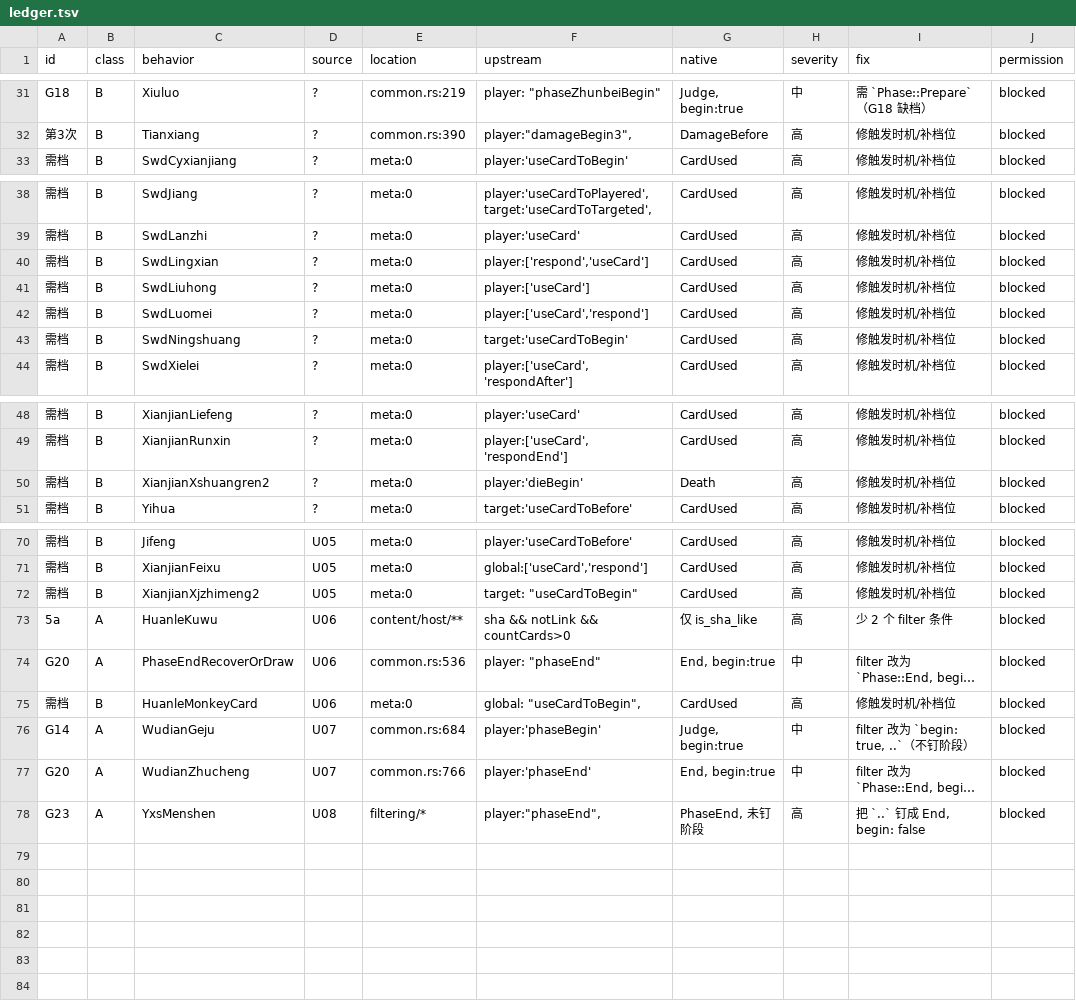
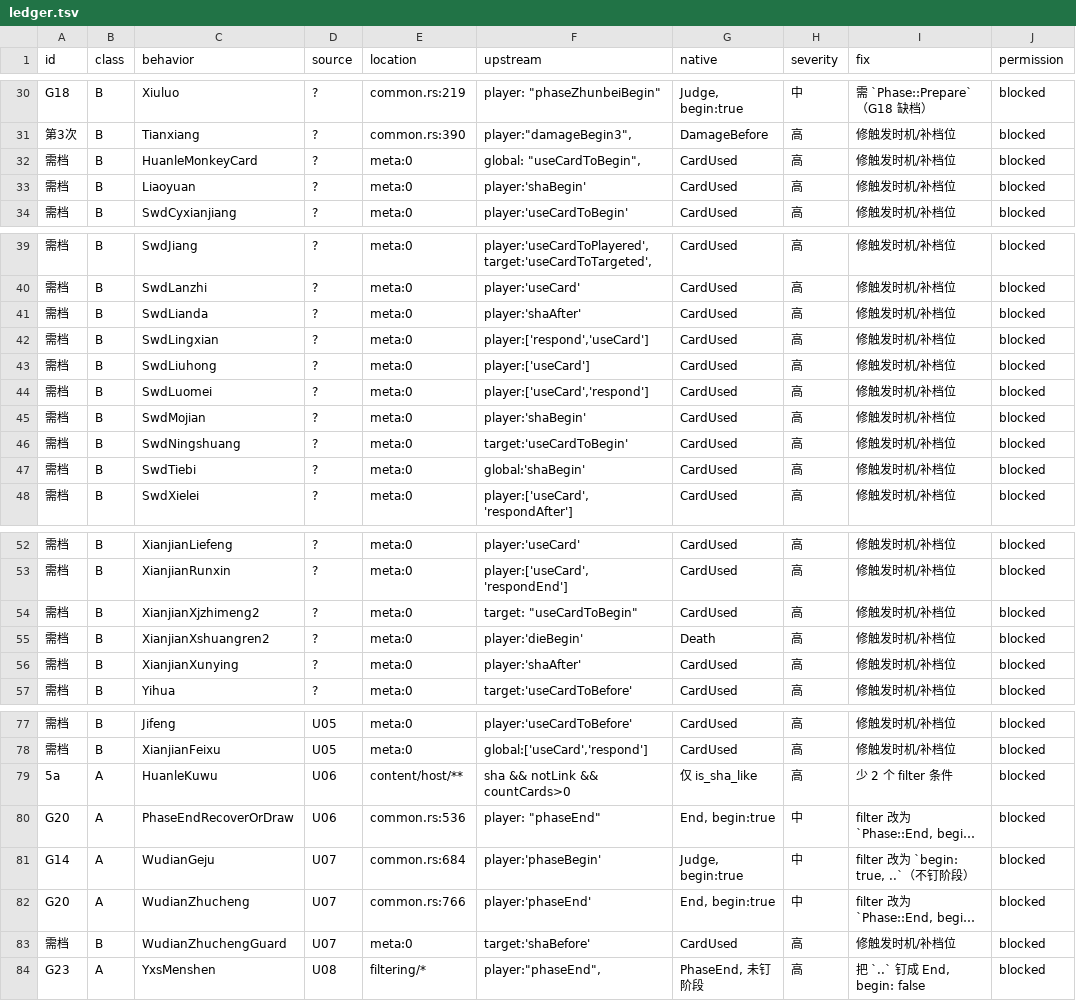
Before and after one commit to RuyimgByCN/RuyimgByCN-noname-ruyimg-modified, a TSV file: docs/operations/evidence/2026-10-19-defect-ledger/ledger.tsv, drawn as a sheet; only a part is shown, gaps mark what is left out; long unchanged cells end in …; removed rows and columns are numbered as before the commit, all else as after; the diff covers the shown part only; the diff names each change by its address in the sheet, - before the commit and + after, or states it on an @@ line.

Commit message:
feat(scripts): 新增 sha 幕缺档类(6条)+删掉键尾段回退；台账 77→83
- 上游 shaBegin/shaAfter/shaBefore 整套事件幕，引擎只有 ShaDodged ⇒ 6 条 B 类需档(sha 幕)，为第 8 类缺档。
- 删掉 upstream_trigger 的键尾段回退：它曾把 shengke_check 解析到另一扩展同名技能得出 loseAfter（真实上游是 wuxing _shengke: useCardToBegin）。
- 卡面 REVIEW 13→4；台账 83(A43/B40)。
- 自检：链接0、旧值0、索引新鲜、脚本单测OK；门禁 exit=1（既有）。

```diff
--- a/docs/operations/evidence/2026-10-19-defect-ledger/ledger.tsv
+++ b/docs/operations/evidence/2026-10-19-defect-ledger/ledger.tsv
+row 32: 需档 | B | HuanleMonkeyCard | ? | meta:0 | global: "useCardToBegin", | CardUsed | 高 | 修触发时机/补档位 | blocked
+row 33: 需档 | B | Liaoyuan | ? | meta:0 | player:'shaBegin' | CardUsed | 高 | 修触发时机/补档位 | blocked
+row 41: 需档 | B | SwdLianda | ? | meta:0 | player:'shaAfter' | CardUsed | 高 | 修触发时机/补档位 | blocked
+row 45: 需档 | B | SwdMojian | ? | meta:0 | player:'shaBegin' | CardUsed | 高 | 修触发时机/补档位 | blocked
+row 47: 需档 | B | SwdTiebi | ? | meta:0 | global:'shaBegin' | CardUsed | 高 | 修触发时机/补档位 | blocked
+row 54: 需档 | B | XianjianXjzhimeng2 | ? | meta:0 | target: "useCardToBegin" | CardUsed | 高 | 修触发时机/补档位 | blocked
+row 56: 需档 | B | XianjianXunying | ? | meta:0 | player:'shaAfter' | CardUsed | 高 | 修触发时机/补档位 | blocked
-row 72: 需档 | B | XianjianXjzhimeng2 | U05 | meta:0 | target: "useCardToBegin" | CardUsed | 高 | 修触发时机/补档位 | blocked
-row 75: 需档 | B | HuanleMonkeyCard | U06 | meta:0 | global: "useCardToBegin", | CardUsed | 高 | 修触发时机/补档位 | blocked
+row 83: 需档 | B | WudianZhuchengGuard | U07 | meta:0 | target:'shaBefore' | CardUsed | 高 | 修触发时机/补档位 | blocked
```
Also changed, not shown: 1 added row and 1 removed row elsewhere in this file, 4 other files.
